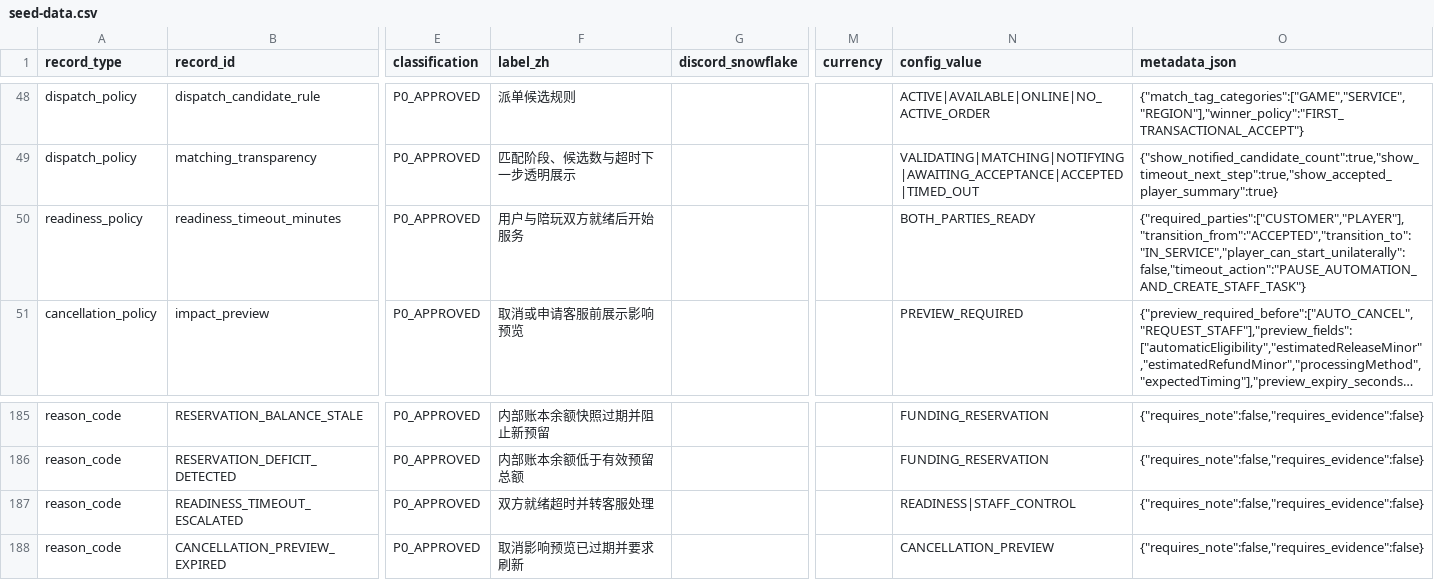
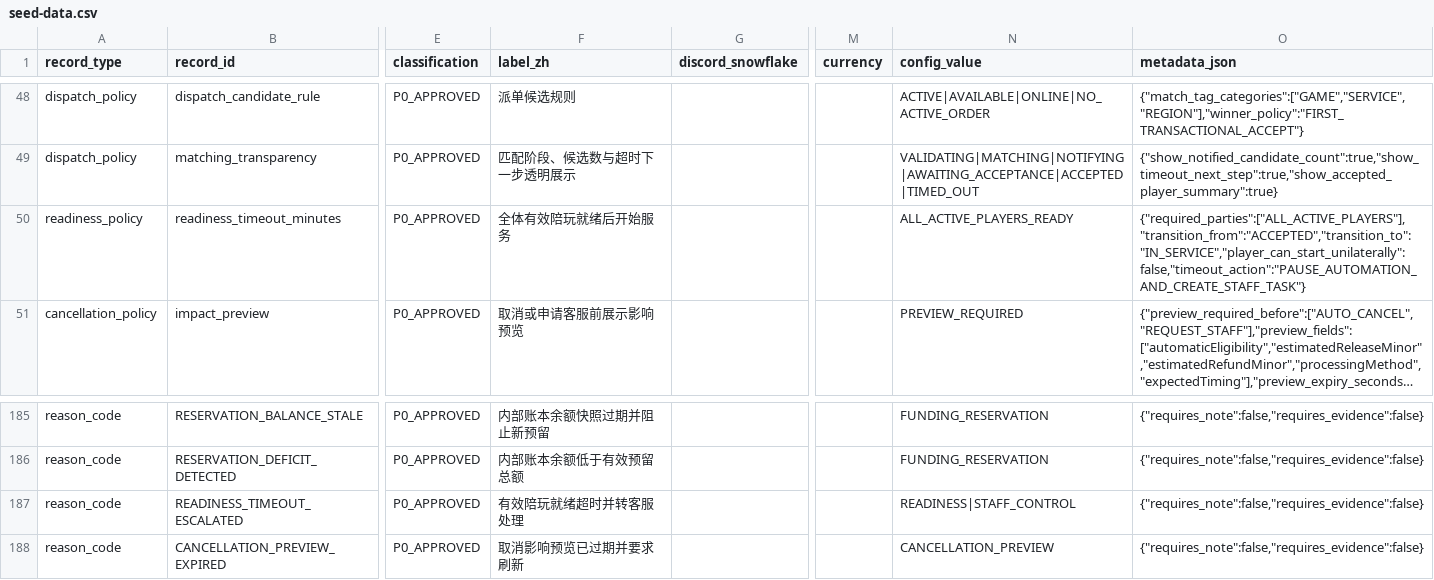
Before and after one commit to KulbearGPT/bc-mono, a CSV file: database/seed/seed-data.csv, drawn as a sheet; only a part is shown, gaps mark what is left out; long unchanged cells end in …; the diff names each change by its address in the sheet, - before the commit and + after, or states it on an @@ line.

```diff
--- a/database/seed/seed-data.csv
+++ b/database/seed/seed-data.csv
-F50 (label_zh): 用户与陪玩双方就绪后开始服务
+F50 (label_zh): 全体有效陪玩就绪后开始服务
-N50 (config_value): BOTH_PARTIES_READY
+N50 (config_value): ALL_ACTIVE_PLAYERS_READY
-O50 (metadata_json): {"required_parties":["CUSTOMER","PLAYER"],"transition_from":"ACCEPTED","transition_to":"IN_SERVICE","player_can_start_unilaterally":false,"timeout_action":"PAUSE_AUTOMATION_AND_CREATE_STAFF_TASK"}
+O50 (metadata_json): {"required_parties":["ALL_ACTIVE_PLAYERS"],"transition_from":"ACCEPTED","transition_to":"IN_SERVICE","player_can_start_unilaterally":false,"timeout_action":"PAUSE_AUTOMATION_AND_CREATE_STAFF_TASK"}
-F187 (label_zh): 双方就绪超时并转客服处理
+F187 (label_zh): 有效陪玩就绪超时并转客服处理
```
Also changed, not shown: 17 other files.
